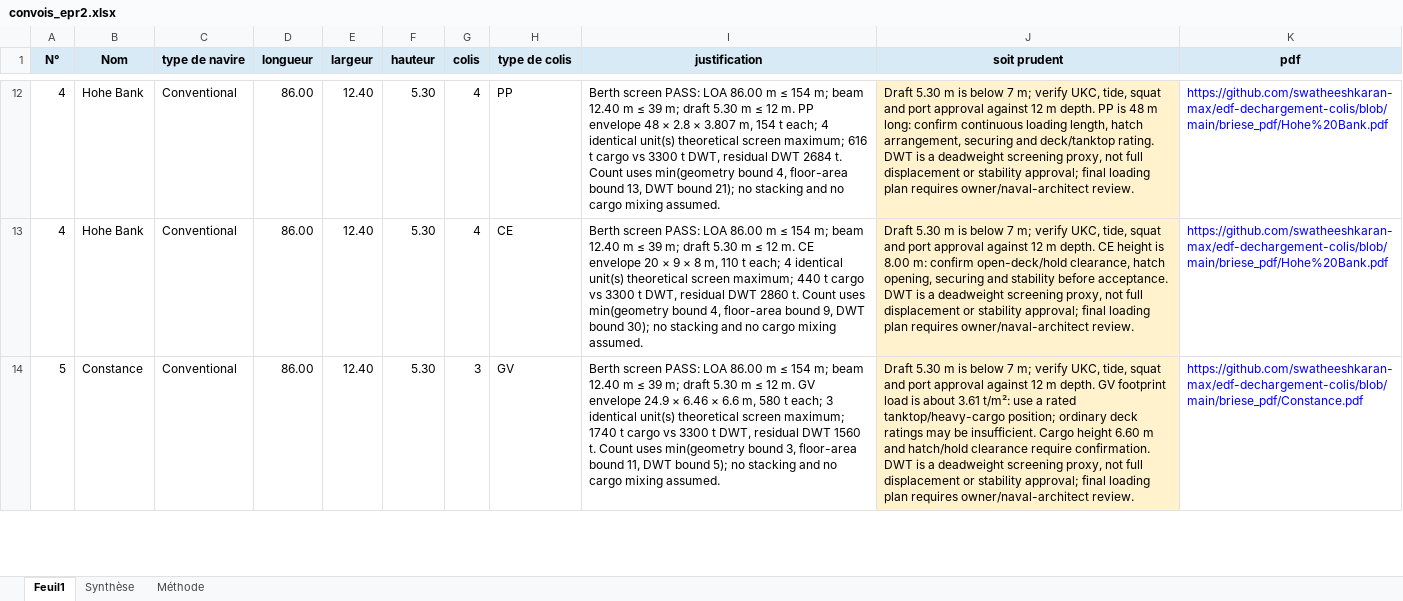
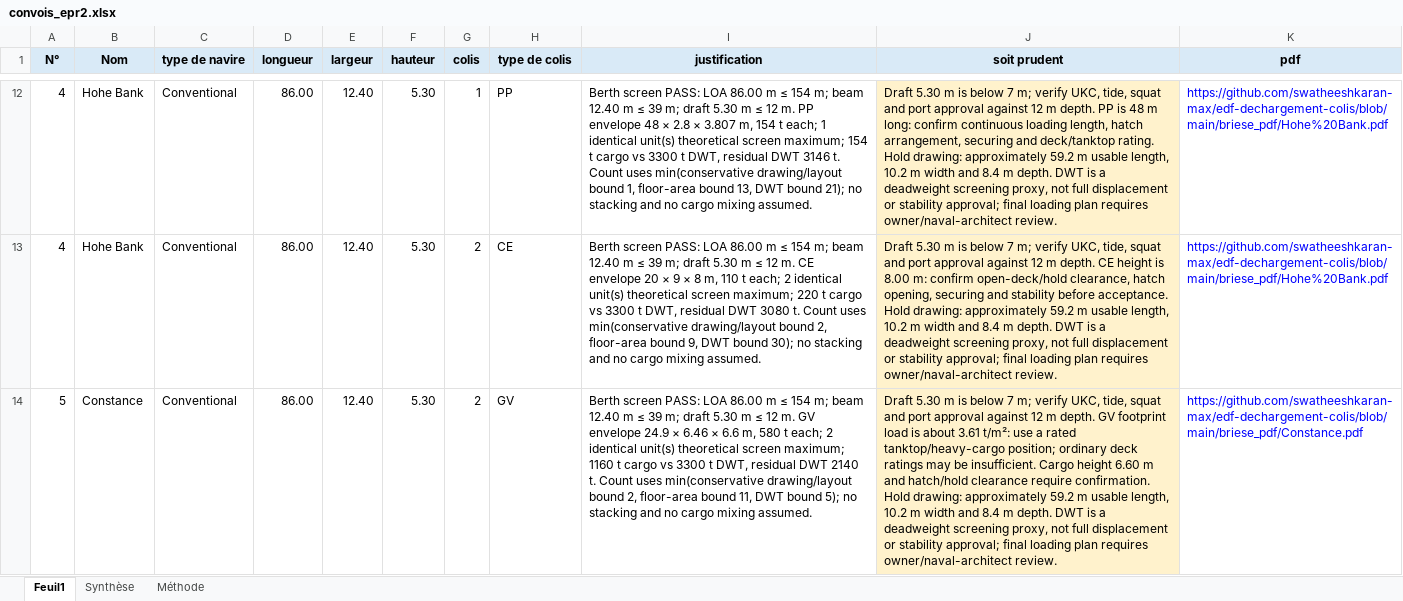
Before and after one commit to swatheeshkaran-max/edf-dechargement-colis, an Excel workbook: convois_epr2.xlsx, sheet Feuil1, drawn as a sheet; only a part is shown, gaps mark what is left out; values as stored, in another font and other column widths than the file's, no borders; table styles not drawn; the diff covers the shown part only; the diff names each change by its address in the sheet, - before the commit and + after, or states it on an @@ line.

Commit message:
Use conservative cargo layout screening

```diff
--- a/convois_epr2.xlsx (sheet Feuil1)
+++ b/convois_epr2.xlsx (sheet Feuil1)
-G12 (colis): 4
+G12 (colis): 1
-I12 (justification): …t each; 4 identical unit(s) theoretical screen maximum; 616 t cargo vs 3300 t DWT, residual DWT 2684 t. Count uses min(geometry bound 4, floor-area bound…
+I12 (justification): …t each; 1 identical unit(s) theoretical screen maximum; 154 t cargo vs 3300 t DWT, residual DWT 3146 t. Count uses min(conservative drawing/layout bound 1, floor-area bound…
-J12 (soit prudent): …deck/tanktop rating. DWT is…
+J12 (soit prudent): …deck/tanktop rating. Hold drawing: approximately 59.2 m usable length, 10.2 m width and 8.4 m depth. DWT is…
-G13 (colis): 4
+G13 (colis): 2
-I13 (justification): …t each; 4 identical unit(s) theoretical screen maximum; 440 t cargo vs 3300 t DWT, residual DWT 2860 t. Count uses min(geometry bound 4, floor-area bound…
+I13 (justification): …t each; 2 identical unit(s) theoretical screen maximum; 220 t cargo vs 3300 t DWT, residual DWT 3080 t. Count uses min(conservative drawing/layout bound 2, floor-area bound…
-J13 (soit prudent): …before acceptance. DWT is…
+J13 (soit prudent): …before acceptance. Hold drawing: approximately 59.2 m usable length, 10.2 m width and 8.4 m depth. DWT is…
-G14 (colis): 3
+G14 (colis): 2
-I14 (justification): …t each; 3 identical unit(s) theoretical screen maximum; 1740 t cargo vs 3300 t DWT, residual DWT 1560 t. Count uses min(geometry bound 3, floor-area bound…
+I14 (justification): …t each; 2 identical unit(s) theoretical screen maximum; 1160 t cargo vs 3300 t DWT, residual DWT 2140 t. Count uses min(conservative drawing/layout bound 2, floor-area bound…
-J14 (soit prudent): …require confirmation. DWT is…
+J14 (soit prudent): …require confirmation. Hold drawing: approximately 59.2 m usable length, 10.2 m width and 8.4 m depth. DWT is…
```
Also changed, not shown: 252 edited cells elsewhere in this sheet, sheet Synthèse, sheet Méthode.
